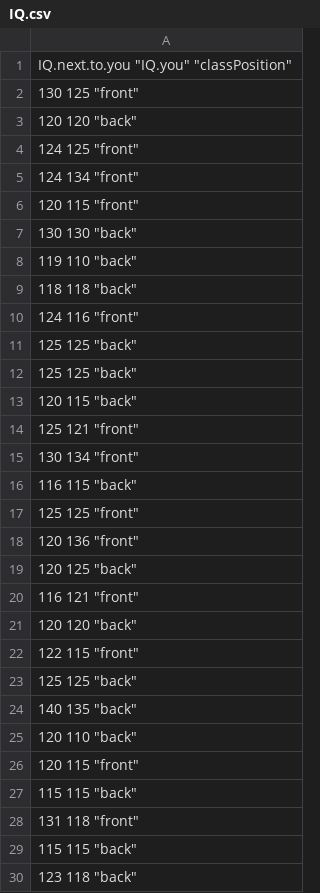
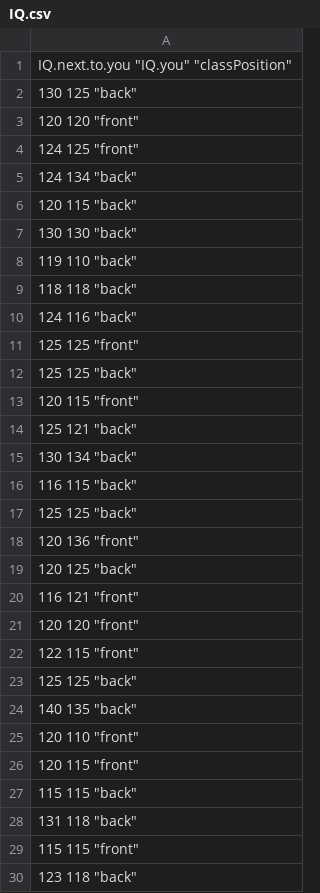
Before and after one commit to JohnnyDoorn/statistics-lectures, a CSV file: courses/SSR/SSR_2023-2024/7. t_distribution_and_test/IQ.csv, drawn as a sheet; only a part is shown; the diff covers the shown part only.

```diff
--- a/courses/SSR/SSR_2023-2024/7. t_distribution_and_test/IQ.csv
+++ b/courses/SSR/SSR_2023-2024/7. t_distribution_and_test/IQ.csv
@@ -1,7 +1,7 @@
 "IQ.next.to.you" "IQ.you" "classPosition"
-130 125 "front"
-120 120 "back"
+130 125 "back"
+120 120 "front"
 124 125 "front"
-124 134 "front"
-120 115 "front"
+124 134 "back"
+120 115 "back"
 130 130 "back"
@@ -9,10 +9,10 @@
 118 118 "back"
-124 116 "front"
+124 116 "back"
+125 125 "front"
 125 125 "back"
+120 115 "front"
+125 121 "back"
+130 134 "back"
+116 115 "back"
 125 125 "back"
-120 115 "back"
-125 121 "front"
-130 134 "front"
-116 115 "back"
-125 125 "front"
 120 136 "front"
@@ -20,3 +20,3 @@
 116 121 "front"
-120 120 "back"
+120 120 "front"
 122 115 "front"
@@ -24,7 +24,7 @@
 140 135 "back"
-120 110 "back"
+120 110 "front"
 120 115 "front"
 115 115 "back"
-131 118 "front"
-115 115 "back"
+131 118 "back"
+115 115 "front"
 123 118 "back"
```
Also changed, not shown: 3 added rows, 2 removed rows, 1 moved row and 7 edited cells elsewhere in this file, 36 other files.
